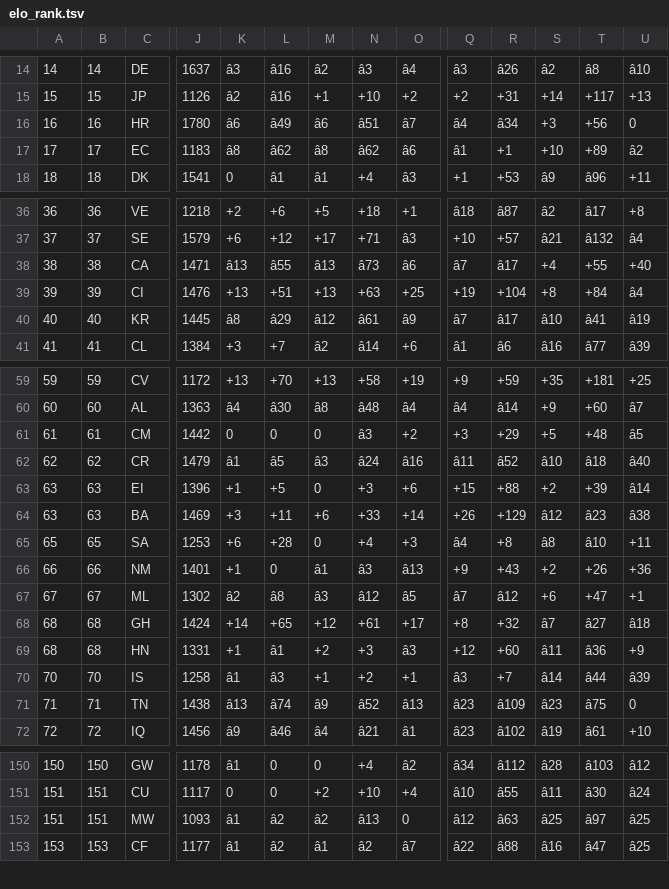
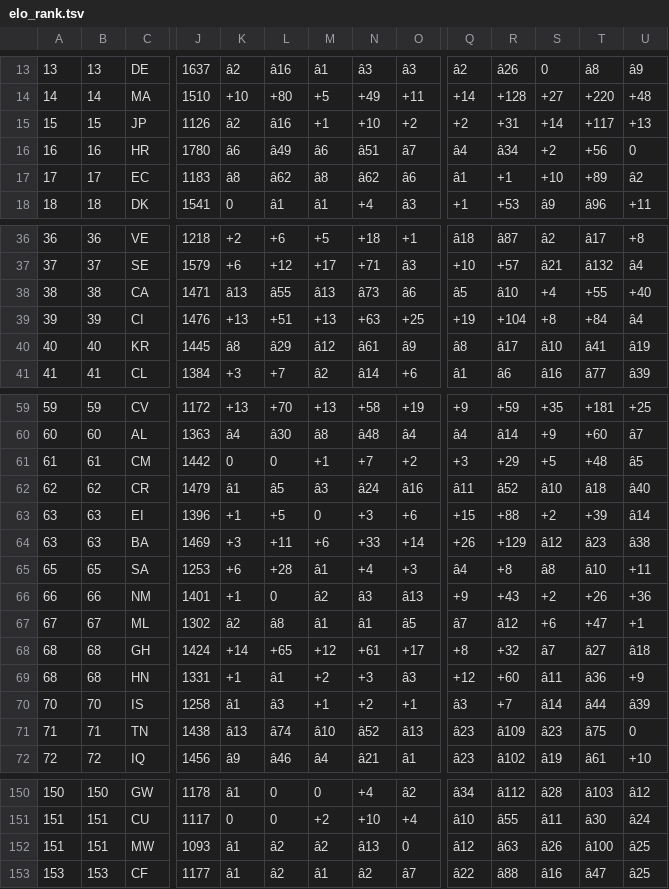
Before and after one commit to born-in-plays-for/mundial-build, a TSV file: pipeline/elo_rank.tsv, drawn as a sheet; only a part is shown, gaps mark what is left out; addresses are those after the commit; rows hold the shown columns only; the diff covers the shown part only; the diff names each change by its address in the sheet, - before the commit and + after, or states it on an @@ line.

```diff
--- a/pipeline/elo_rank.tsv
+++ b/pipeline/elo_rank.tsv
-A13: 14
+A13: 13
-B13: 14
+B13: 13
-K13: â3
+K13: â2
-M13: â2
+M13: â1
-O13: â4
+O13: â3
-Q13: â3
+Q13: â2
-S13: â2
+S13: 0
-U13: â10
+U13: â9
+row 14: 14 | 14 | MA | 1510 | +10 | +80 | +5 | +49 | +11 | +14 | +128 | +27 | +220 | +48
-S16: +3
+S16: +2
-Q38: â7
+Q38: â5
-R38: â17
+R38: â10
-Q40: â7
+Q40: â8
-M61: 0
+M61: +1
-N61: â3
+N61: +7
-M65: 0
+M65: â1
-M66: â1
+M66: â2
-M67: â3
+M67: â1
-N67: â12
+N67: â1
-M71: â9
+M71: â10
-S152: â25
+S152: â26
-T152: â97
+T152: â100
```
Also changed, not shown: 1 added row, 2 removed rows and 35 edited cells elsewhere in this file.
